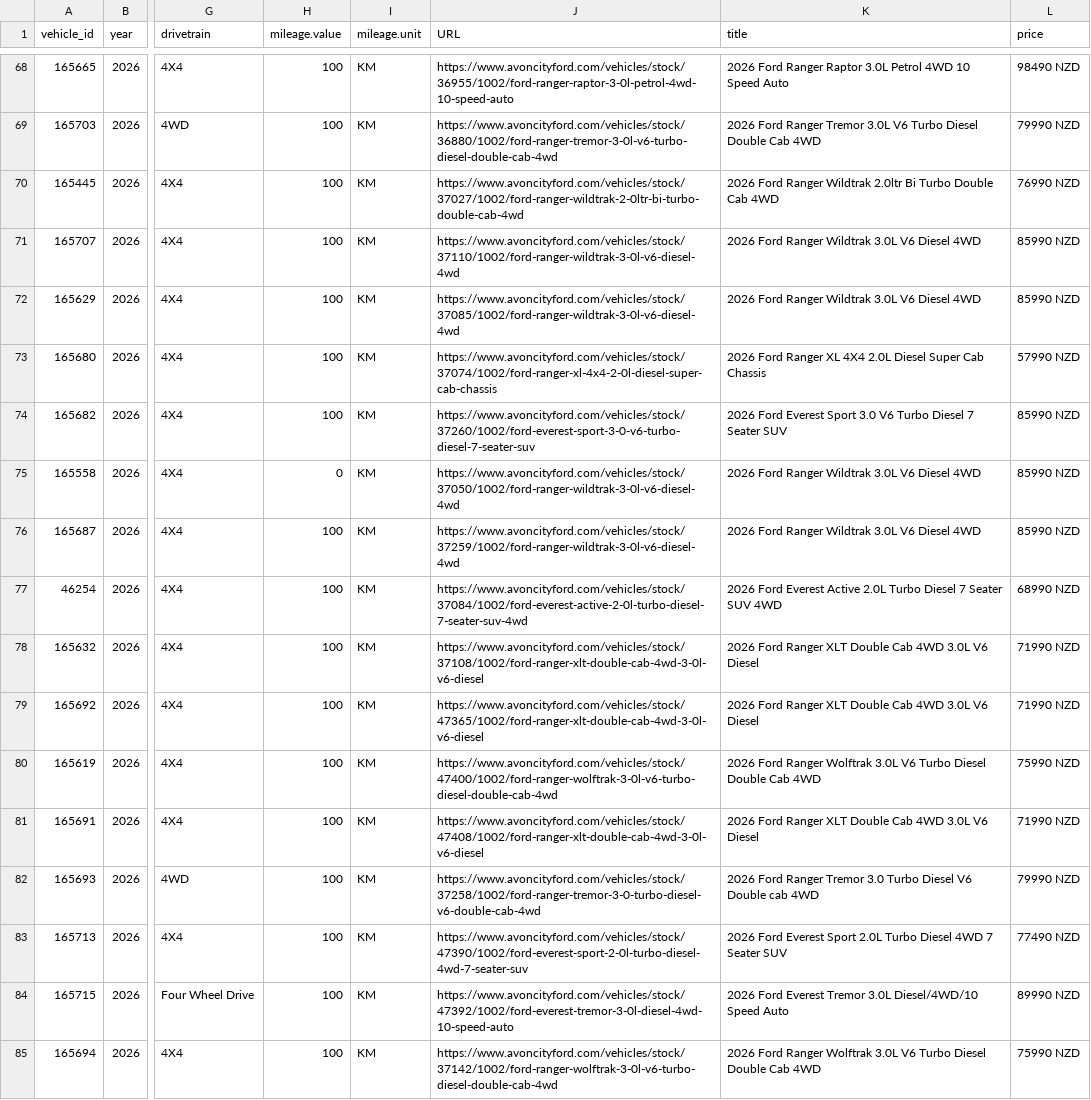
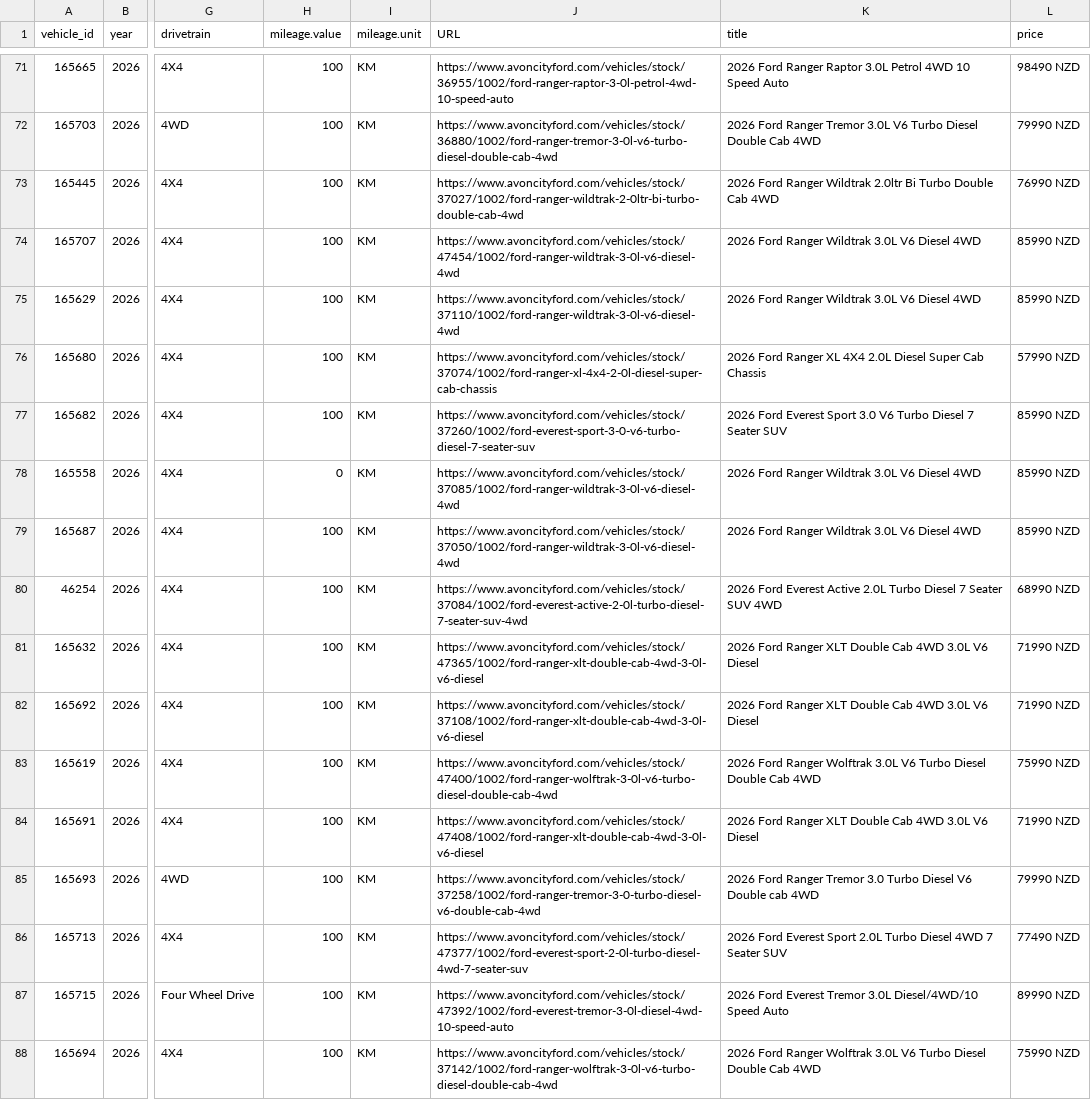
Before and after one commit to AshAcf/acf-meta-feed, a CSV file: public/all-yards-meta-feed.csv, drawn as a sheet; only a part is shown, gaps mark what is left out; addresses are those after the commit; the diff covers the shown part only; the diff names each change by its address in the sheet, - before the commit and + after, or states it on an @@ line.

Commit message:
Update corrected vehicle feed

```diff
--- a/public/all-yards-meta-feed.csv
+++ b/public/all-yards-meta-feed.csv
-J74 (URL): https://www.avoncityford.com/vehicles/stock/37110/1002/ford-ranger-wildtrak-3-0l-v6-diesel-4wd
+J74 (URL): https://www.avoncityford.com/vehicles/stock/47454/1002/ford-ranger-wildtrak-3-0l-v6-diesel-4wd
-J75 (URL): https://www.avoncityford.com/vehicles/stock/37085/1002/ford-ranger-wildtrak-3-0l-v6-diesel-4wd
+J75 (URL): https://www.avoncityford.com/vehicles/stock/37110/1002/ford-ranger-wildtrak-3-0l-v6-diesel-4wd
-J78 (URL): https://www.avoncityford.com/vehicles/stock/37050/1002/ford-ranger-wildtrak-3-0l-v6-diesel-4wd
+J78 (URL): https://www.avoncityford.com/vehicles/stock/37085/1002/ford-ranger-wildtrak-3-0l-v6-diesel-4wd
-J79 (URL): https://www.avoncityford.com/vehicles/stock/37259/1002/ford-ranger-wildtrak-3-0l-v6-diesel-4wd
+J79 (URL): https://www.avoncityford.com/vehicles/stock/37050/1002/ford-ranger-wildtrak-3-0l-v6-diesel-4wd
-J81 (URL): https://www.avoncityford.com/vehicles/stock/37108/1002/ford-ranger-xlt-double-cab-4wd-3-0l-v6-diesel
+J81 (URL): https://www.avoncityford.com/vehicles/stock/47365/1002/ford-ranger-xlt-double-cab-4wd-3-0l-v6-diesel
-J82 (URL): https://www.avoncityford.com/vehicles/stock/47365/1002/ford-ranger-xlt-double-cab-4wd-3-0l-v6-diesel
+J82 (URL): https://www.avoncityford.com/vehicles/stock/37108/1002/ford-ranger-xlt-double-cab-4wd-3-0l-v6-diesel
-J86 (URL): https://www.avoncityford.com/vehicles/stock/47390/1002/ford-everest-sport-2-0l-turbo-diesel-4wd-7-seater-suv
+J86 (URL): https://www.avoncityford.com/vehicles/stock/47377/1002/ford-everest-sport-2-0l-turbo-diesel-4wd-7-seater-suv
```
Also changed, not shown: 7 added rows and 13 edited cells elsewhere in this file, public/acf-meta-feed.csv, public/rangiora-meta-feed.csv, 22 other files.
